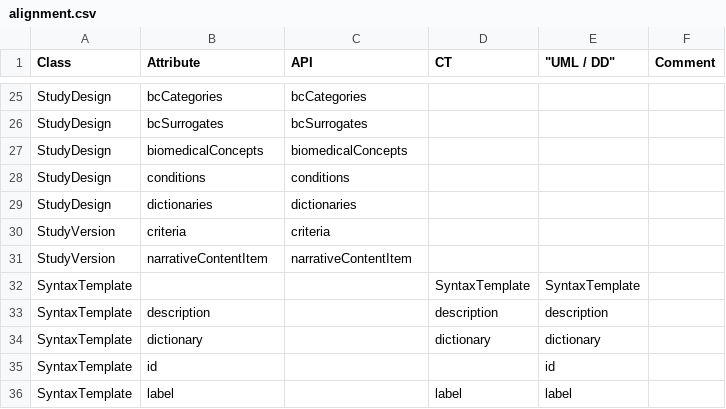
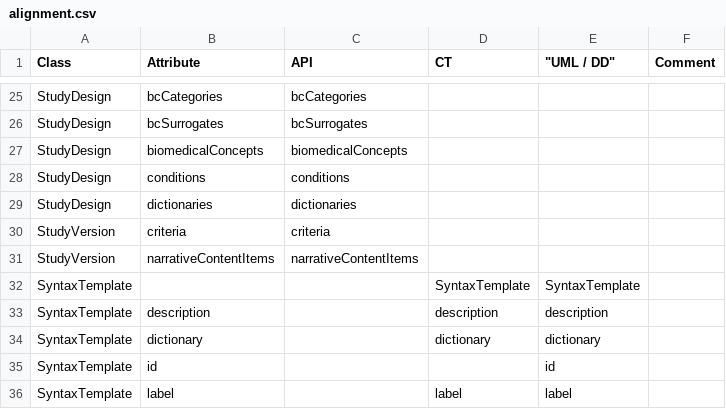
Before and after one commit to cdisc-org/DDF-RA, a CSV file: Deliverables/UML/alignment.csv, drawn as a sheet; only a part is shown, gaps mark what is left out.

```diff
--- a/Deliverables/UML/alignment.csv
+++ b/Deliverables/UML/alignment.csv
@@ -30,3 +30,3 @@ StudyDesign,dictionaries,dictionaries,,,
 StudyVersion,criteria,criteria,,,
-StudyVersion,narrativeContentItem,narrativeContentItem,,,
+StudyVersion,narrativeContentItems,narrativeContentItems,,,
 SyntaxTemplate,,,SyntaxTemplate,SyntaxTemplate,
```
Also changed, not shown: 1 other file.
